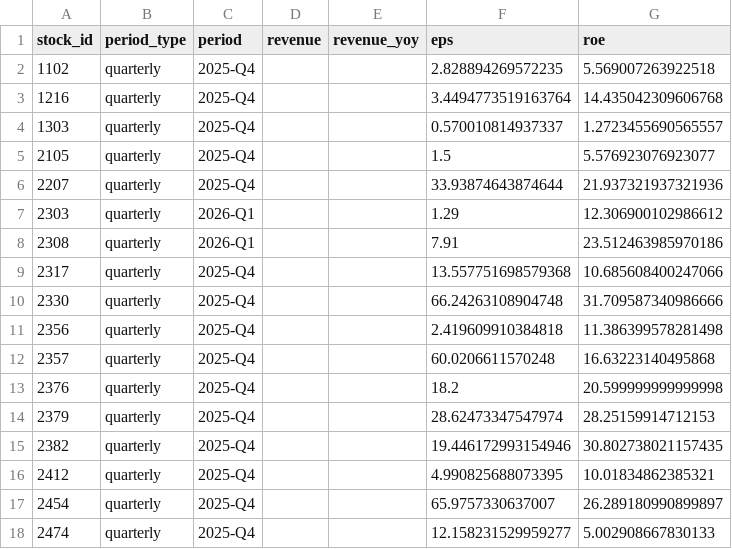
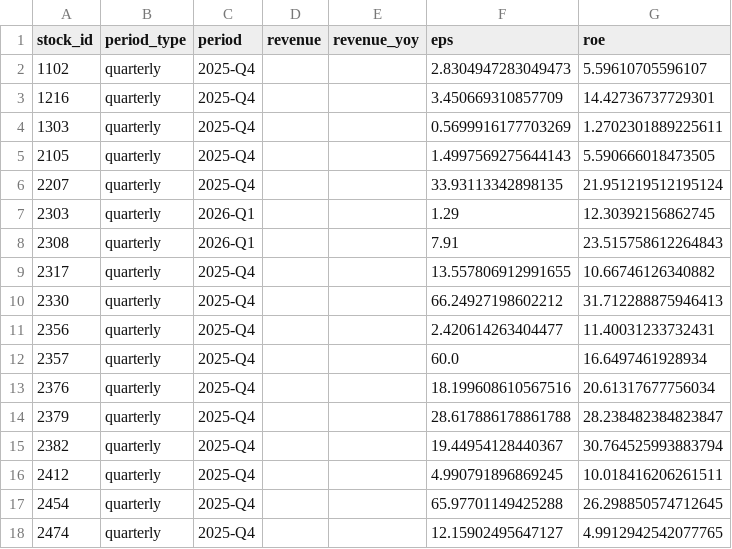
Before and after one commit to jjen0206/stock-screener, a CSV file: data/twse_snapshot/financials_quarterly.csv, drawn as a sheet; only a part is shown; the diff covers the shown part only.

```diff
--- a/data/twse_snapshot/financials_quarterly.csv
+++ b/data/twse_snapshot/financials_quarterly.csv
@@ -1,18 +1,18 @@
 stock_id,period_type,period,revenue,revenue_yoy,eps,roe
-1102,quarterly,2025-Q4,,,2.828894269572235,5.569007263922518
-1216,quarterly,2025-Q4,,,3.4494773519163764,14.435042309606768
-1303,quarterly,2025-Q4,,,0.570010814937337,1.2723455690565557
-2105,quarterly,2025-Q4,,,1.5,5.576923076923077
-2207,quarterly,2025-Q4,,,33.93874643874644,21.937321937321936
-2303,quarterly,2026-Q1,,,1.29,12.306900102986612
-2308,quarterly,2026-Q1,,,7.91,23.512463985970186
-2317,quarterly,2025-Q4,,,13.557751698579368,10.685608400247066
-2330,quarterly,2025-Q4,,,66.24263108904748,31.709587340986666
-2356,quarterly,2025-Q4,,,2.419609910384818,11.386399578281498
-2357,quarterly,2025-Q4,,,60.0206611570248,16.63223140495868
-2376,quarterly,2025-Q4,,,18.2,20.599999999999998
-2379,quarterly,2025-Q4,,,28.62473347547974,28.25159914712153
-2382,quarterly,2025-Q4,,,19.446172993154946,30.802738021157435
-2412,quarterly,2025-Q4,,,4.990825688073395,10.01834862385321
-2454,quarterly,2025-Q4,,,65.9757330637007,26.289180990899897
-2474,quarterly,2025-Q4,,,12.158231529959277,5.002908667830133
+1102,quarterly,2025-Q4,,,2.8304947283049473,5.59610705596107
+1216,quarterly,2025-Q4,,,3.450669310857709,14.42736737729301
+1303,quarterly,2025-Q4,,,0.5699916177703269,1.2702301889225611
+2105,quarterly,2025-Q4,,,1.4997569275644143,5.590666018473505
+2207,quarterly,2025-Q4,,,33.93113342898135,21.951219512195124
+2303,quarterly,2026-Q1,,,1.29,12.30392156862745
+2308,quarterly,2026-Q1,,,7.91,23.515758612264843
+2317,quarterly,2025-Q4,,,13.557806912991655,10.66746126340882
+2330,quarterly,2025-Q4,,,66.24927198602212,31.712288875946413
+2356,quarterly,2025-Q4,,,2.420614263404477,11.40031233732431
+2357,quarterly,2025-Q4,,,60.0,16.6497461928934
+2376,quarterly,2025-Q4,,,18.199608610567516,20.61317677756034
+2379,quarterly,2025-Q4,,,28.617886178861788,28.238482384823847
+2382,quarterly,2025-Q4,,,19.44954128440367,30.764525993883794
+2412,quarterly,2025-Q4,,,4.990791896869245,10.018416206261511
+2454,quarterly,2025-Q4,,,65.97701149425288,26.298850574712645
+2474,quarterly,2025-Q4,,,12.15902495647127,4.9912942542077765
```
Also changed, not shown: 51 edited cells elsewhere in this file, data/twse_snapshot/daily_metrics.csv, 1 other file.
